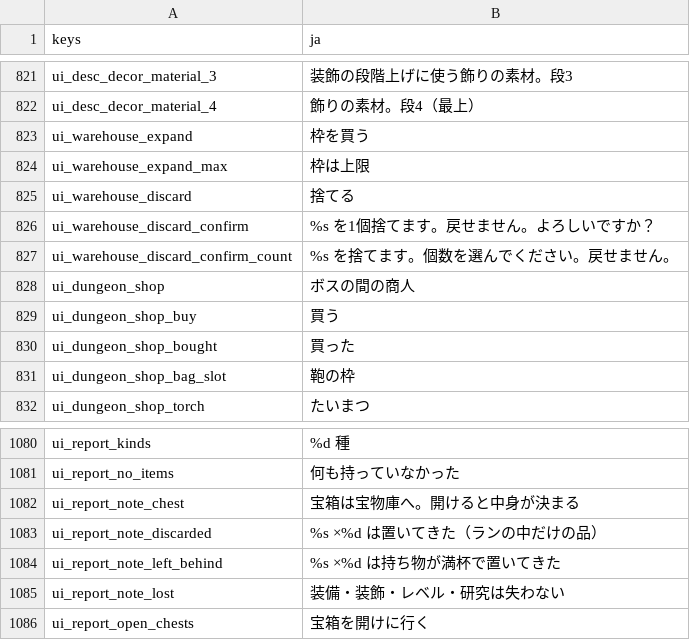
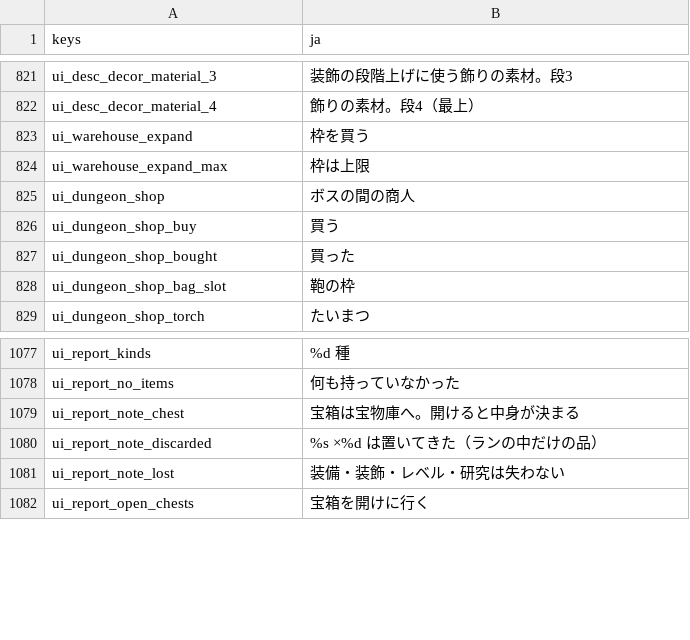
Before and after one commit to darkouji0105/pomodoro-heroes, a CSV file: localization/ja.csv, drawn as a sheet; only a part is shown, gaps mark what is left out.

```diff
--- a/localization/ja.csv
+++ b/localization/ja.csv
@@ -824,5 +824,2 @@ ui_warehouse_expand,枠を買う
 ui_warehouse_expand_max,枠は上限
-ui_warehouse_discard,捨てる
-ui_warehouse_discard_confirm,%s を1個捨てます。戻せません。よろしいですか？
-ui_warehouse_discard_confirm_count,%s を捨てます。個数を選んでください。戻せません。
 ui_dungeon_shop,ボスの間の商人
@@ -1083,3 +1080,2 @@ ui_report_note_chest,宝箱は宝物庫へ。開けると中身が決まる
 ui_report_note_discarded,%s ×%d は置いてきた（ランの中だけの品）
-ui_report_note_left_behind,%s ×%d は持ち物が満杯で置いてきた
 ui_report_note_lost,装備・装飾・レベル・研究は失わない
```
Also changed, not shown: 13 other files.
